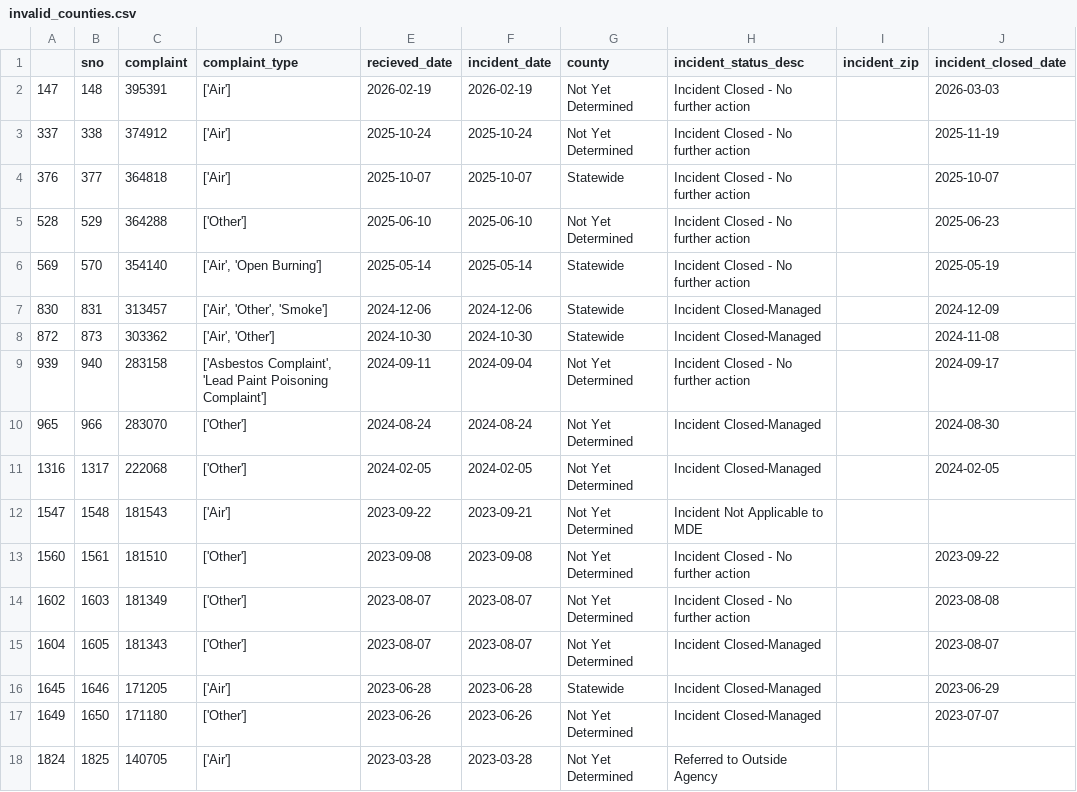
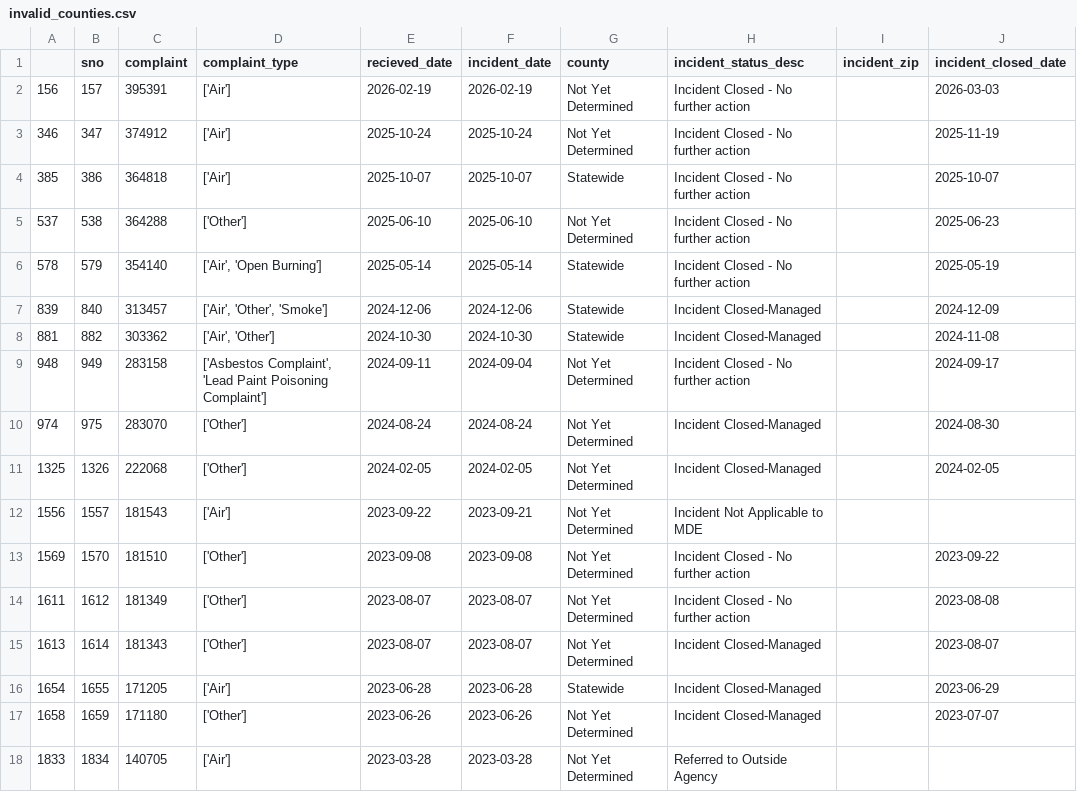
Before and after one commit to anastasiajourno/live_pipeline, a CSV file: exported_data/invalid_counties.csv, drawn as a sheet.

```diff
--- a/exported_data/invalid_counties.csv
+++ b/exported_data/invalid_counties.csv
@@ -1,18 +1,18 @@
 ,sno,complaint,complaint_type,recieved_date,incident_date,county,incident_status_desc,incident_zip,incident_closed_date
-147,148,395391,['Air'],2026-02-19,2026-02-19,Not Yet Determined,Incident Closed - No further action,,2026-03-03
-337,338,374912,['Air'],2025-10-24,2025-10-24,Not Yet Determined,Incident Closed - No further action,,2025-11-19
-376,377,364818,['Air'],2025-10-07,2025-10-07,Statewide,Incident Closed - No further action,,2025-10-07
-528,529,364288,['Other'],2025-06-10,2025-06-10,Not Yet Determined,Incident Closed - No further action,,2025-06-23
-569,570,354140,"['Air', 'Open Burning']",2025-05-14,2025-05-14,Statewide,Incident Closed - No further action,,2025-05-19
-830,831,313457,"['Air', 'Other', 'Smoke']",2024-12-06,2024-12-06,Statewide,Incident Closed-Managed,,2024-12-09
-872,873,303362,"['Air', 'Other']",2024-10-30,2024-10-30,Statewide,Incident Closed-Managed,,2024-11-08
-939,940,283158,"['Asbestos Complaint', 'Lead Paint Poisoning Complaint']",2024-09-11,2024-09-04,Not Yet Determined,Incident Closed - No further action,,2024-09-17
-965,966,283070,['Other'],2024-08-24,2024-08-24,Not Yet Determined,Incident Closed-Managed,,2024-08-30
-1316,1317,222068,['Other'],2024-02-05,2024-02-05,Not Yet Determined,Incident Closed-Managed,,2024-02-05
-1547,1548,181543,['Air'],2023-09-22,2023-09-21,Not Yet Determined,Incident Not Applicable to MDE,,
-1560,1561,181510,['Other'],2023-09-08,2023-09-08,Not Yet Determined,Incident Closed - No further action,,2023-09-22
-1602,1603,181349,['Other'],2023-08-07,2023-08-07,Not Yet Determined,Incident Closed - No further action,,2023-08-08
-1604,1605,181343,['Other'],2023-08-07,2023-08-07,Not Yet Determined,Incident Closed-Managed,,2023-08-07
-1645,1646,171205,['Air'],2023-06-28,2023-06-28,Statewide,Incident Closed-Managed,,2023-06-29
-1649,1650,171180,['Other'],2023-06-26,2023-06-26,Not Yet Determined,Incident Closed-Managed,,2023-07-07
-1824,1825,140705,['Air'],2023-03-28,2023-03-28,Not Yet Determined,Referred to Outside Agency,,
+156,157,395391,['Air'],2026-02-19,2026-02-19,Not Yet Determined,Incident Closed - No further action,,2026-03-03
+346,347,374912,['Air'],2025-10-24,2025-10-24,Not Yet Determined,Incident Closed - No further action,,2025-11-19
+385,386,364818,['Air'],2025-10-07,2025-10-07,Statewide,Incident Closed - No further action,,2025-10-07
+537,538,364288,['Other'],2025-06-10,2025-06-10,Not Yet Determined,Incident Closed - No further action,,2025-06-23
+578,579,354140,"['Air', 'Open Burning']",2025-05-14,2025-05-14,Statewide,Incident Closed - No further action,,2025-05-19
+839,840,313457,"['Air', 'Other', 'Smoke']",2024-12-06,2024-12-06,Statewide,Incident Closed-Managed,,2024-12-09
+881,882,303362,"['Air', 'Other']",2024-10-30,2024-10-30,Statewide,Incident Closed-Managed,,2024-11-08
+948,949,283158,"['Asbestos Complaint', 'Lead Paint Poisoning Complaint']",2024-09-11,2024-09-04,Not Yet Determined,Incident Closed - No further action,,2024-09-17
+974,975,283070,['Other'],2024-08-24,2024-08-24,Not Yet Determined,Incident Closed-Managed,,2024-08-30
+1325,1326,222068,['Other'],2024-02-05,2024-02-05,Not Yet Determined,Incident Closed-Managed,,2024-02-05
+1556,1557,181543,['Air'],2023-09-22,2023-09-21,Not Yet Determined,Incident Not Applicable to MDE,,
+1569,1570,181510,['Other'],2023-09-08,2023-09-08,Not Yet Determined,Incident Closed - No further action,,2023-09-22
+1611,1612,181349,['Other'],2023-08-07,2023-08-07,Not Yet Determined,Incident Closed - No further action,,2023-08-08
+1613,1614,181343,['Other'],2023-08-07,2023-08-07,Not Yet Determined,Incident Closed-Managed,,2023-08-07
+1654,1655,171205,['Air'],2023-06-28,2023-06-28,Statewide,Incident Closed-Managed,,2023-06-29
+1658,1659,171180,['Other'],2023-06-26,2023-06-26,Not Yet Determined,Incident Closed-Managed,,2023-07-07
+1833,1834,140705,['Air'],2023-03-28,2023-03-28,Not Yet Determined,Referred to Outside Agency,,
```
Also changed, not shown: exported_data/all_complaints.csv, exported_data/complaint_type_frequency.csv, 1 other file.
